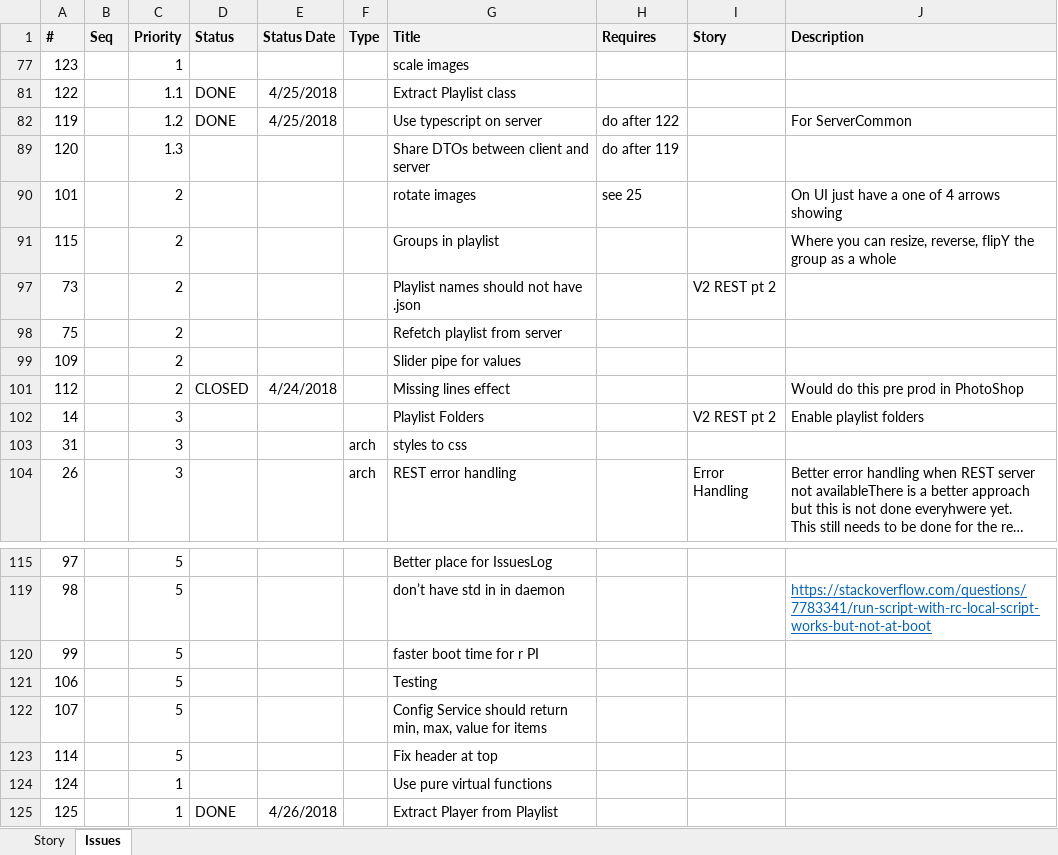
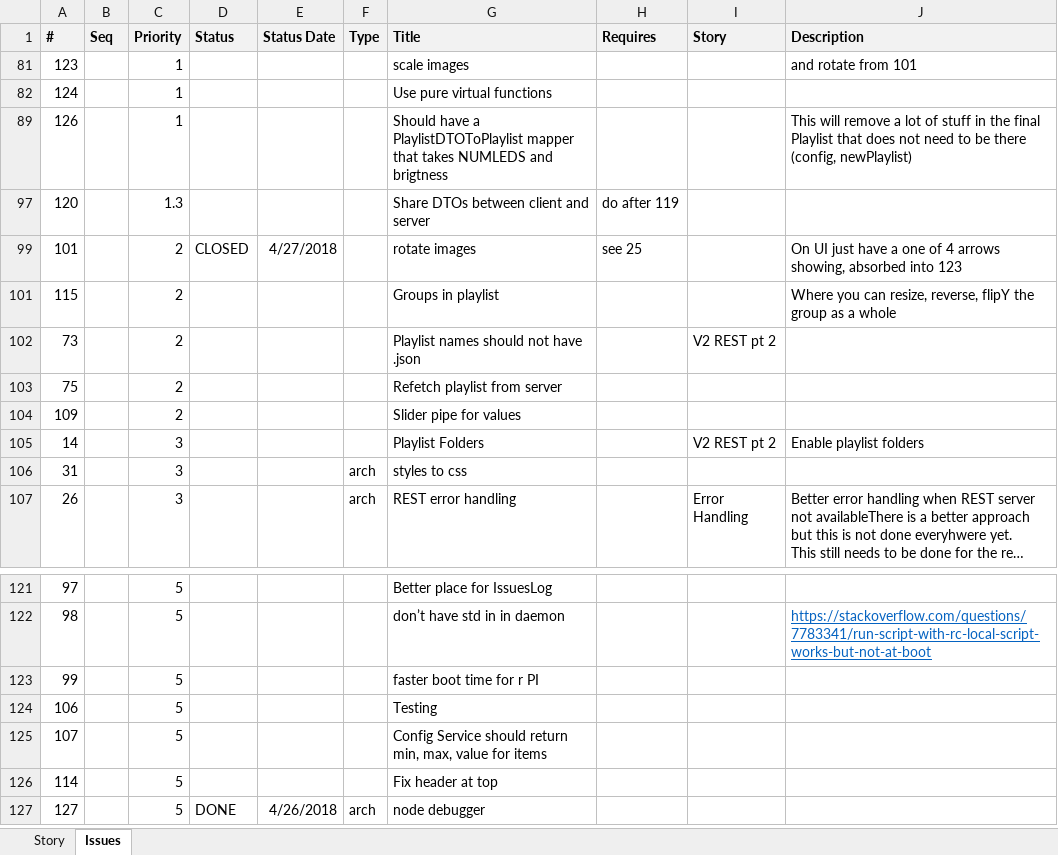
Before and after one commit to ownimage/piWriter, an Excel workbook: IssuesLog.xlsx, sheet Issues, drawn as a sheet; only a part is shown, gaps mark what is left out; long unchanged cells end in …; values as stored, in another font and other column widths than the file's, no borders; removed rows and columns are numbered as before the commit, all else as after; the diff names each change by its address in the sheet, - before the commit and + after, or states it on an @@ line.

Commit message:
Issue #123

```diff
--- a/IssuesLog.xlsx (sheet Issues)
+++ b/IssuesLog.xlsx (sheet Issues)
-J81 (Description): (empty)
+J81 (Description): and rotate from 101
@@ row 81 hidden: 122 |  | 1.1 | DONE | 4/25/2018 |  | Extract Playlist class @@
@@ row 82 hidden: 119 |  | 1.2 | DONE | 4/25/2018 |  | Use typescript on server | do after 122 |  | For ServerCommon @@
@@ row 124 moved to row 82: 124 @@
+row 89: 126 |  | 1 |  |  |  | Should have a PlaylistDTOToPlaylist mapper that takes NUMLEDS and brigtness |  |  | This will remove a lot of stuff in the final Playlist that does not need to be there (config, newPlaylist)
-D99 (Status): (empty)
+D99 (Status): CLOSED
-E99 (Status Date): (empty)
+E99 (Status Date): 4/27/2018
-J99 (Description): …4 arrows showing
+J99 (Description): …4 arrows showing, absorbed into 123
@@ row 101 hidden: 112 |  | 2 | CLOSED | 4/24/2018 |  | Missing lines effect |  |  | Would do this pre prod in PhotoShop @@
@@ row 125 hidden: 125 |  | 1 | DONE | 4/26/2018 |  | Extract Player from Playlist @@
+row 127: 127 |  | 5 | DONE | 4/26/2018 | arch | node debugger
```
